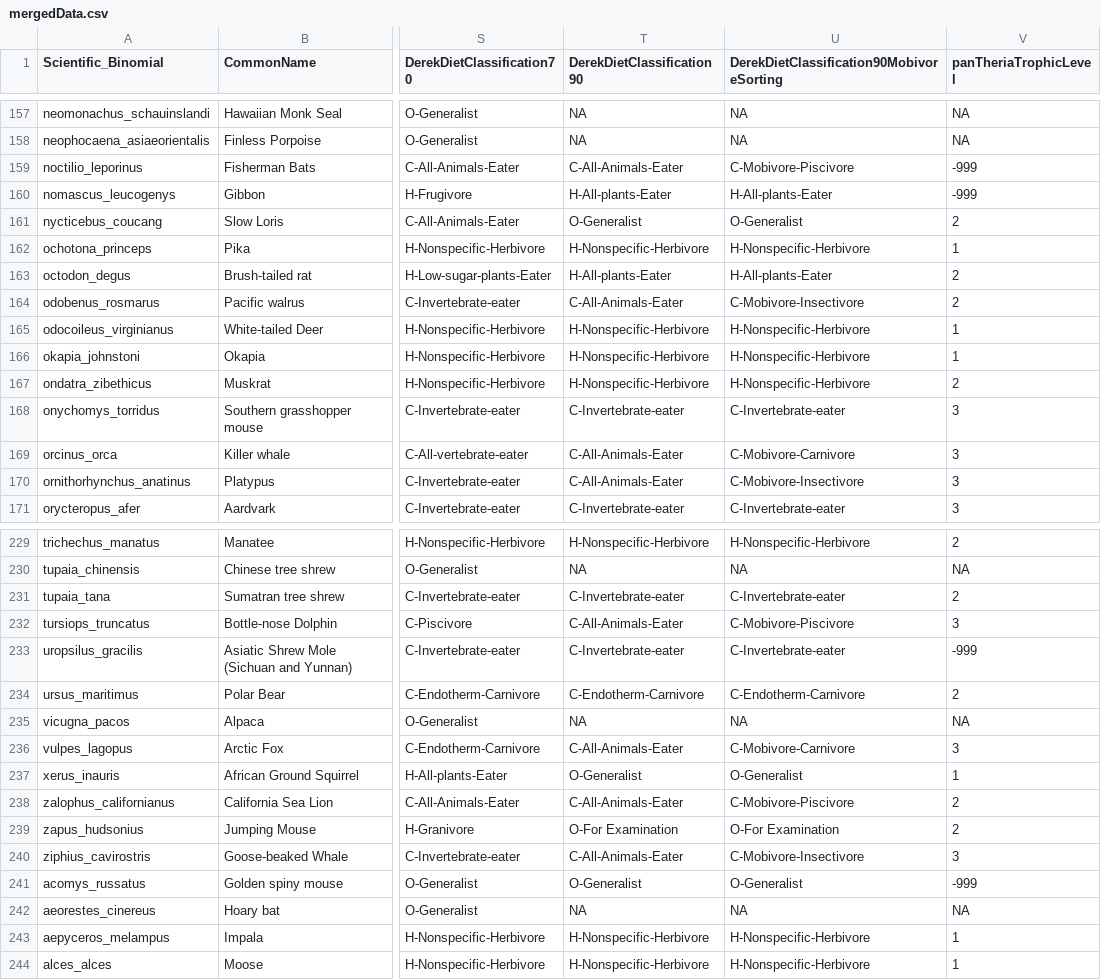
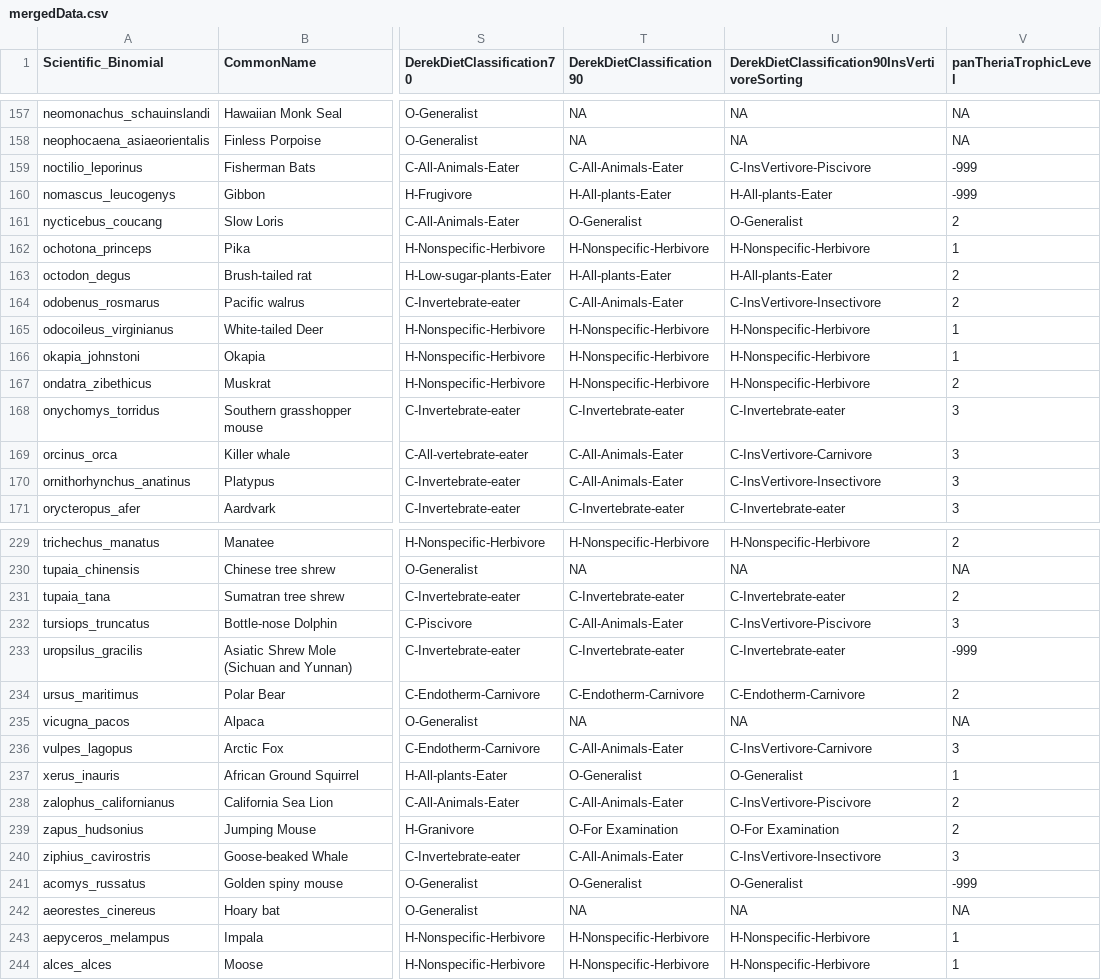
Before and after one commit to wkmeyer-lab/RunRERBinaryMT, a CSV file: Data/mergedData.csv, drawn as a sheet; only a part is shown, gaps mark what is left out; the diff covers the shown part only; the diff names each change by its address in the sheet, - before the commit and + after, or states it on an @@ line.

Commit message:
update MObivore to INsVertivore

```diff
--- a/Data/mergedData.csv
+++ b/Data/mergedData.csv
-U1: DerekDietClassification90MobivoreSorting
+U1: DerekDietClassification90InsVertivoreSorting
-U159: C-Mobivore-Piscivore
+U159: C-InsVertivore-Piscivore
-U164: C-Mobivore-Insectivore
+U164: C-InsVertivore-Insectivore
-U169: C-Mobivore-Carnivore
+U169: C-InsVertivore-Carnivore
-U170: C-Mobivore-Insectivore
+U170: C-InsVertivore-Insectivore
-U232: C-Mobivore-Piscivore
+U232: C-InsVertivore-Piscivore
-U236: C-Mobivore-Carnivore
+U236: C-InsVertivore-Carnivore
-U238: C-Mobivore-Piscivore
+U238: C-InsVertivore-Piscivore
-U240: C-Mobivore-Insectivore
+U240: C-InsVertivore-Insectivore
```
Also changed, not shown: 34 edited cells elsewhere in this file.
